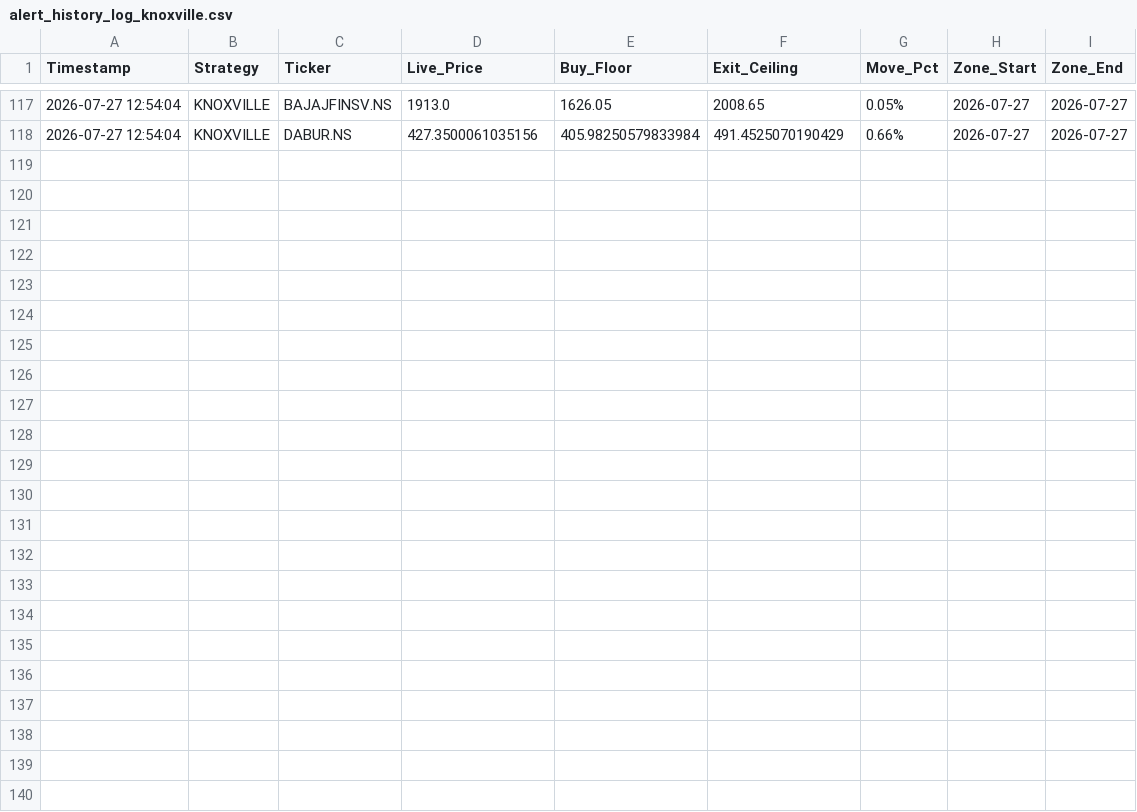
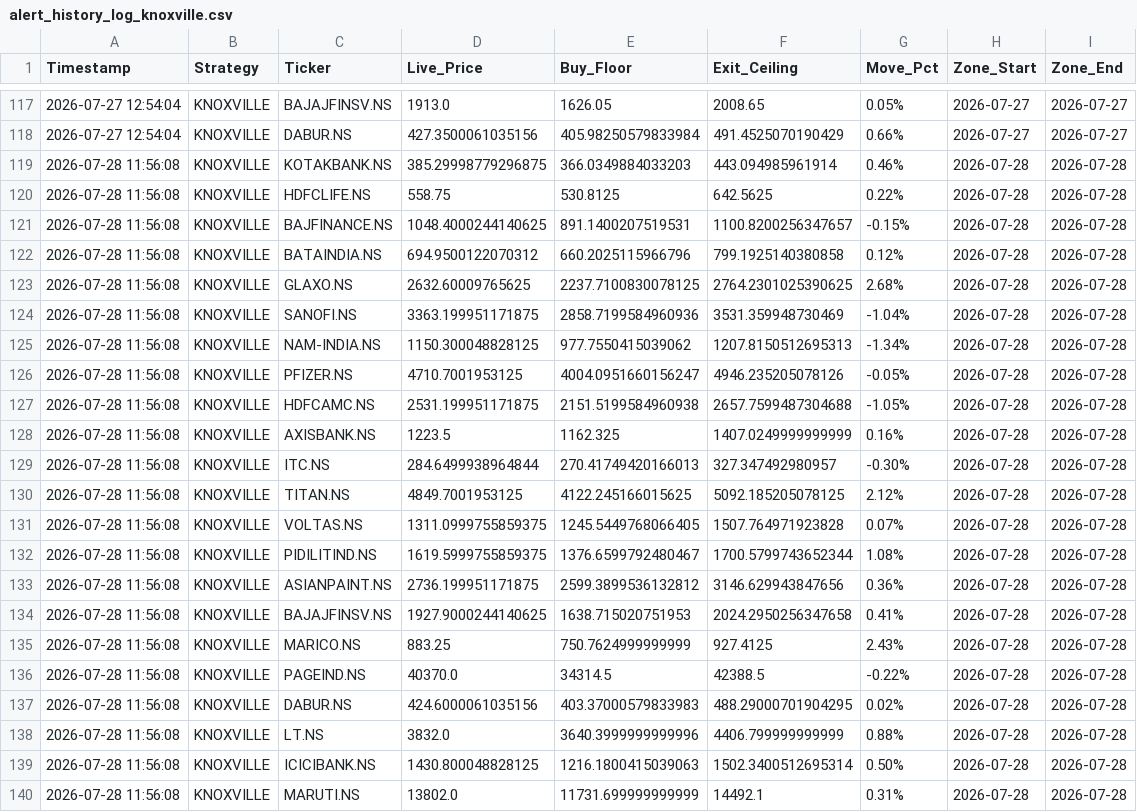
Before and after one commit to f20250932-del/StockScanner, a CSV file: Data/alert_history_log_knoxville.csv, drawn as a sheet; only a part is shown, gaps mark what is left out.

```diff
--- a/Data/alert_history_log_knoxville.csv
+++ b/Data/alert_history_log_knoxville.csv
@@ -118 +118,23 @@ Timestamp,Strategy,Ticker,Live_Price,Buy_Floor,Exit_Ceiling,Move_Pct,Zone_Start,
 2026-07-27 12:54:04,KNOXVILLE,DABUR.NS,427.3500061035156,405.98250579833984,491.4525070190429,0.66%,2026-07-27,2026-07-27
+2026-07-28 11:56:08,KNOXVILLE,KOTAKBANK.NS,385.29998779296875,366.0349884033203,443.094985961914,0.46%,2026-07-28,2026-07-28
+2026-07-28 11:56:08,KNOXVILLE,HDFCLIFE.NS,558.75,530.8125,642.5625,0.22%,2026-07-28,2026-07-28
+2026-07-28 11:56:08,KNOXVILLE,BAJFINANCE.NS,1048.4000244140625,891.1400207519531,1100.8200256347657,-0.15%,2026-07-28,2026-07-28
+2026-07-28 11:56:08,KNOXVILLE,BATAINDIA.NS,694.9500122070312,660.2025115966796,799.1925140380858,0.12%,2026-07-28,2026-07-28
+2026-07-28 11:56:08,KNOXVILLE,GLAXO.NS,2632.60009765625,2237.7100830078125,2764.2301025390625,2.68%,2026-07-28,2026-07-28
+2026-07-28 11:56:08,KNOXVILLE,SANOFI.NS,3363.199951171875,2858.7199584960936,3531.359948730469,-1.04%,2026-07-28,2026-07-28
+2026-07-28 11:56:08,KNOXVILLE,NAM-INDIA.NS,1150.300048828125,977.7550415039062,1207.8150512695313,-1.34%,2026-07-28,2026-07-28
+2026-07-28 11:56:08,KNOXVILLE,PFIZER.NS,4710.7001953125,4004.0951660156247,4946.235205078126,-0.05%,2026-07-28,2026-07-28
+2026-07-28 11:56:08,KNOXVILLE,HDFCAMC.NS,2531.199951171875,2151.5199584960938,2657.7599487304688,-1.05%,2026-07-28,2026-07-28
+2026-07-28 11:56:08,KNOXVILLE,AXISBANK.NS,1223.5,1162.325,1407.0249999999999,0.16%,2026-07-28,2026-07-28
+2026-07-28 11:56:08,KNOXVILLE,ITC.NS,284.6499938964844,270.41749420166013,327.347492980957,-0.30%,2026-07-28,2026-07-28
+2026-07-28 11:56:08,KNOXVILLE,TITAN.NS,4849.7001953125,4122.245166015625,5092.185205078125,2.12%,2026-07-28,2026-07-28
+2026-07-28 11:56:08,KNOXVILLE,VOLTAS.NS,1311.0999755859375,1245.5449768066405,1507.764971923828,0.07%,2026-07-28,2026-07-28
+2026-07-28 11:56:08,KNOXVILLE,PIDILITIND.NS,1619.5999755859375,1376.6599792480467,1700.5799743652344,1.08%,2026-07-28,2026-07-28
+2026-07-28 11:56:08,KNOXVILLE,ASIANPAINT.NS,2736.199951171875,2599.3899536132812,3146.629943847656,0.36%,2026-07-28,2026-07-28
+2026-07-28 11:56:08,KNOXVILLE,BAJAJFINSV.NS,1927.9000244140625,1638.715020751953,2024.2950256347658,0.41%,2026-07-28,2026-07-28
+2026-07-28 11:56:08,KNOXVILLE,MARICO.NS,883.25,750.7624999999999,927.4125,2.43%,2026-07-28,2026-07-28
+2026-07-28 11:56:08,KNOXVILLE,PAGEIND.NS,40370.0,34314.5,42388.5,-0.22%,2026-07-28,2026-07-28
+2026-07-28 11:56:08,KNOXVILLE,DABUR.NS,424.6000061035156,403.37000579833983,488.29000701904295,0.02%,2026-07-28,2026-07-28
+2026-07-28 11:56:08,KNOXVILLE,LT.NS,3832.0,3640.3999999999996,4406.799999999999,0.88%,2026-07-28,2026-07-28
+2026-07-28 11:56:08,KNOXVILLE,ICICIBANK.NS,1430.800048828125,1216.1800415039063,1502.3400512695314,0.50%,2026-07-28,2026-07-28
+2026-07-28 11:56:08,KNOXVILLE,MARUTI.NS,13802.0,11731.699999999999,14492.1,0.31%,2026-07-28,2026-07-28
```
Also changed, not shown: 2 other files.
